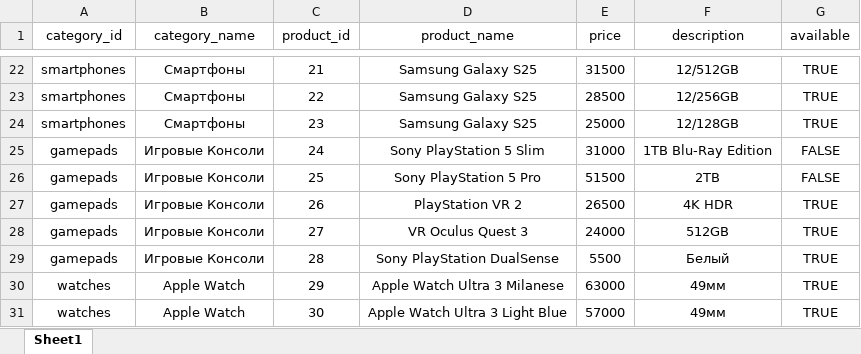
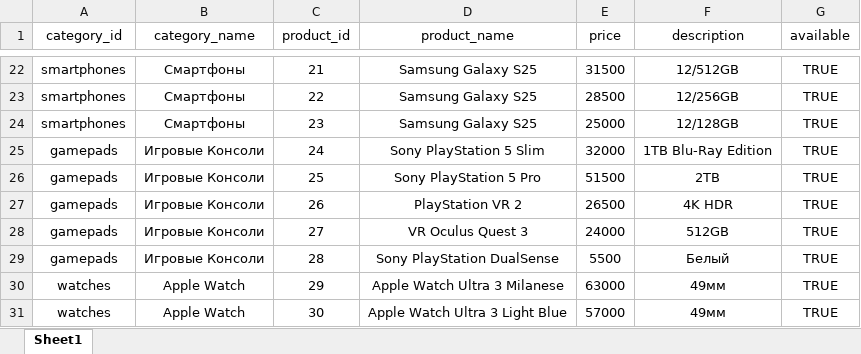
Before and after one commit to mrfeyskanov-bot/tgbot, an Excel workbook: products.xlsx, sheet Sheet1, drawn as a sheet; only a part is shown, gaps mark what is left out; values as stored, in another font and other column widths than the file's, no borders; the diff names each change by its address in the sheet, - before the commit and + after, or states it on an @@ line.

Commit message:
456

```diff
--- a/products.xlsx (sheet Sheet1)
+++ b/products.xlsx (sheet Sheet1)
-E25 (price): 31000
+E25 (price): 32000
-G25:G26 (available): FALSE
+G25:G26 (available): TRUE
```
